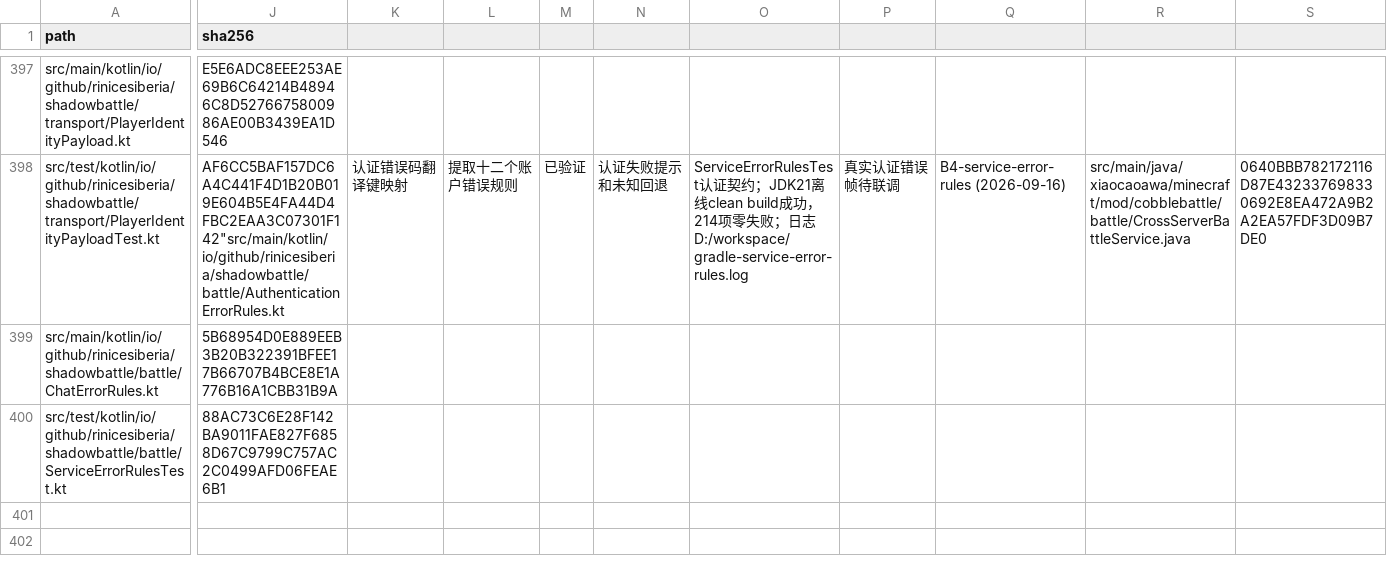
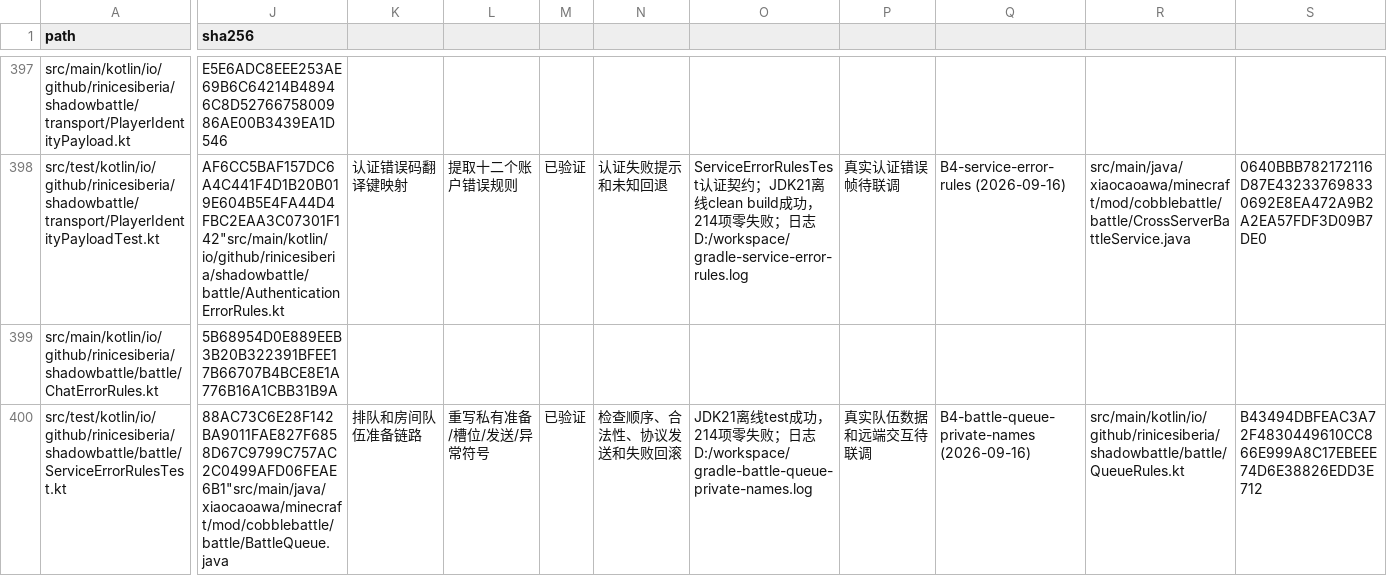
Before and after one commit to RiniceSiberia/cobblemon-shadow-battle, a CSV file: docs/refactor/FILES.csv, drawn as a sheet; only a part is shown, gaps mark what is left out; the diff names each change by its address in the sheet, - before the commit and + after, or states it on an @@ line.

Commit message:
update: clarify battle queue internals

```diff
--- a/docs/refactor/FILES.csv
+++ b/docs/refactor/FILES.csv
-J400 (sha256): 88AC73C6E28F142BA9011FAE827F6858D67C9799C757AC2C0499AFD06FEAE6B1
+J400 (sha256): 88AC73C6E28F142BA9011FAE827F6858D67C9799C757AC2C0499AFD06FEAE6B1"src/main/java/xiaocaoawa/minecraft/mod/cobblebattle/battle/BattleQueue.java
-K400: (empty)
+K400: 排队和房间队伍准备链路
-L400: (empty)
+L400: 重写私有准备/槽位/发送/异常符号
-M400: (empty)
+M400: 已验证
-N400: (empty)
+N400: 检查顺序、合法性、协议发送和失败回滚
-O400: (empty)
+O400: JDK21离线test成功，214项零失败；日志D:/workspace/gradle-battle-queue-private-names.log
-P400: (empty)
+P400: 真实队伍数据和远端交互待联调
-Q400: (empty)
+Q400: B4-battle-queue-private-names (2026-09-16)
-R400: (empty)
+R400: src/main/kotlin/io/github/rinicesiberia/shadowbattle/battle/QueueRules.kt
-S400: (empty)
+S400: B43494DBFEAC3A72F4830449610CC866E999A8C17EBEEE74D6E38826EDD3E712
```
Also changed, not shown: 4 other files.
